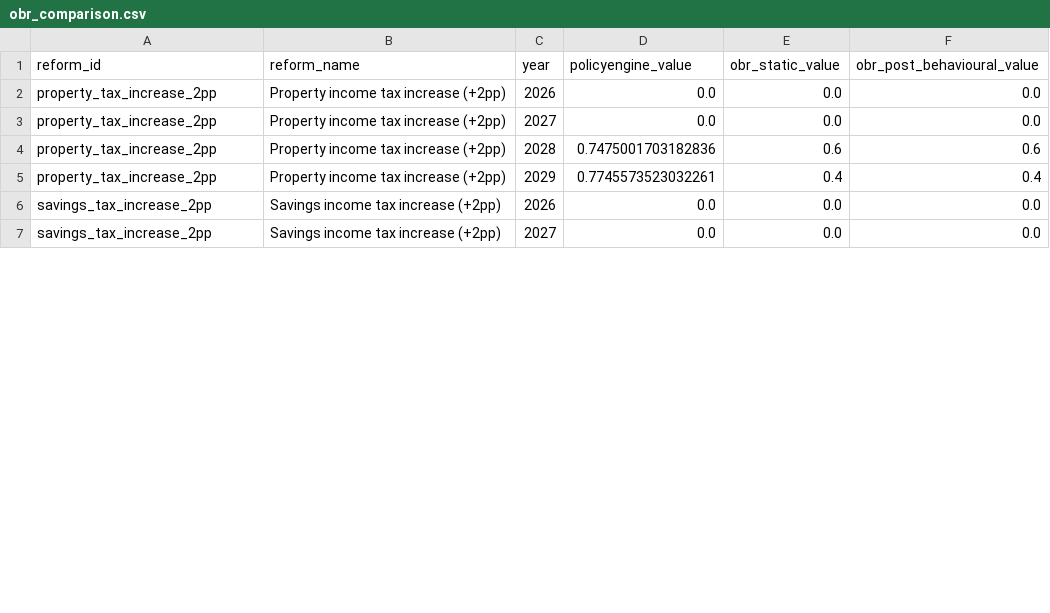
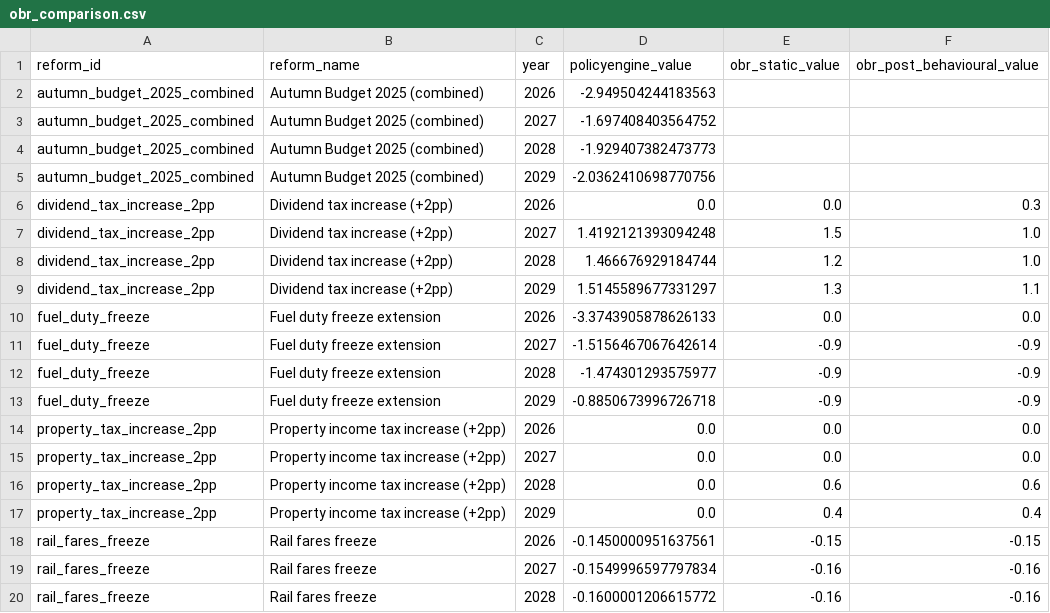
Before and after one commit to PolicyEngine/uk-autumn-budget-dashboard, a CSV file: public/data/obr_comparison.csv, drawn as a sheet; only a part is shown; the shorter side is filled out with more unchanged rows; the diff covers the shown part only.

```diff
--- a/public/data/obr_comparison.csv
+++ b/public/data/obr_comparison.csv
@@ -1,5 +1,20 @@
 reform_id,reform_name,year,policyengine_value,obr_static_value,obr_post_behavioural_value
+autumn_budget_2025_combined,Autumn Budget 2025 (combined),2026,-2.949504244183563,,
+autumn_budget_2025_combined,Autumn Budget 2025 (combined),2027,-1.697408403564752,,
+autumn_budget_2025_combined,Autumn Budget 2025 (combined),2028,-1.929407382473773,,
+autumn_budget_2025_combined,Autumn Budget 2025 (combined),2029,-2.0362410698770756,,
+dividend_tax_increase_2pp,Dividend tax increase (+2pp),2026,0.0,0.0,0.3
+dividend_tax_increase_2pp,Dividend tax increase (+2pp),2027,1.4192121393094248,1.5,1.0
+dividend_tax_increase_2pp,Dividend tax increase (+2pp),2028,1.466676929184744,1.2,1.0
+dividend_tax_increase_2pp,Dividend tax increase (+2pp),2029,1.5145589677331297,1.3,1.1
+fuel_duty_freeze,Fuel duty freeze extension,2026,-3.3743905878626133,0.0,0.0
+fuel_duty_freeze,Fuel duty freeze extension,2027,-1.5156467067642614,-0.9,-0.9
+fuel_duty_freeze,Fuel duty freeze extension,2028,-1.474301293575977,-0.9,-0.9
+fuel_duty_freeze,Fuel duty freeze extension,2029,-0.8850673996726718,-0.9,-0.9
 property_tax_increase_2pp,Property income tax increase (+2pp),2026,0.0,0.0,0.0
 property_tax_increase_2pp,Property income tax increase (+2pp),2027,0.0,0.0,0.0
-property_tax_increase_2pp,Property income tax increase (+2pp),2028,0.7475001703182836,0.6,0.6
-property_tax_increase_2pp,Property income tax increase (+2pp),2029,0.7745573523032261,0.4,0.4
+property_tax_increase_2pp,Property income tax increase (+2pp),2028,0.0,0.6,0.6
+property_tax_increase_2pp,Property income tax increase (+2pp),2029,0.0,0.4,0.4
+rail_fares_freeze,Rail fares freeze,2026,-0.1450000951637561,-0.15,-0.15
+rail_fares_freeze,Rail fares freeze,2027,-0.1549996597797834,-0.16,-0.16
+rail_fares_freeze,Rail fares freeze,2028,-0.1600001206615772,-0.16,-0.16
```
Also changed, not shown: 17 added rows and 2 edited cells elsewhere in this file, public/data/budgetary_impact.csv, public/data/metrics.csv, 5 other files.
